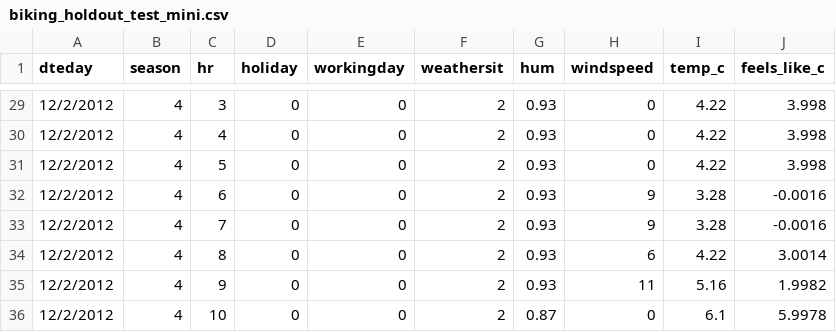
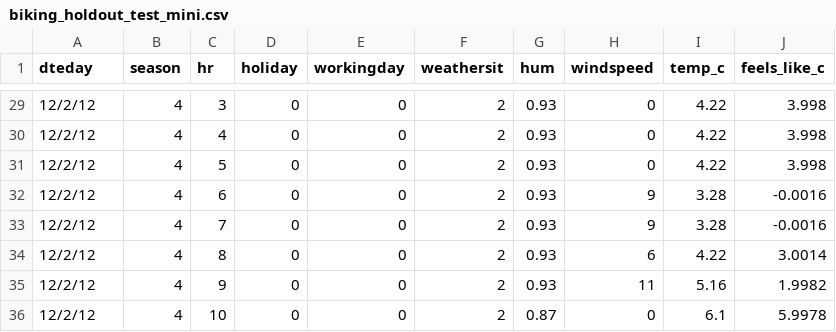
Before and after one commit to byui-cse/cse450-course, a CSV file: data/biking_holdout_test_mini.csv, drawn as a sheet; only a part is shown, gaps mark what is left out; the diff covers the shown part only.

```diff
--- a/data/biking_holdout_test_mini.csv
+++ b/data/biking_holdout_test_mini.csv
@@ -29,8 +29,8 @@ dteday,season,hr,holiday,workingday,weathersit,hum,windspeed,temp_c,feels_like_c
-12/2/2012,4,3,0,0,2,0.93,0,4.22,3.998
-12/2/2012,4,4,0,0,2,0.93,0,4.22,3.998
-12/2/2012,4,5,0,0,2,0.93,0,4.22,3.998
-12/2/2012,4,6,0,0,2,0.93,9,3.28,-0.0016
-12/2/2012,4,7,0,0,2,0.93,9,3.28,-0.0016
-12/2/2012,4,8,0,0,2,0.93,6,4.22,3.0014
-12/2/2012,4,9,0,0,2,0.93,11,5.16,1.9982
-12/2/2012,4,10,0,0,2,0.87,0,6.1,5.9978
+12/2/12,4,3,0,0,2,0.93,0,4.22,3.998
+12/2/12,4,4,0,0,2,0.93,0,4.22,3.998
+12/2/12,4,5,0,0,2,0.93,0,4.22,3.998
+12/2/12,4,6,0,0,2,0.93,9,3.28,-0.0016
+12/2/12,4,7,0,0,2,0.93,9,3.28,-0.0016
+12/2/12,4,8,0,0,2,0.93,6,4.22,3.0014
+12/2/12,4,9,0,0,2,0.93,11,5.16,1.9982
+12/2/12,4,10,0,0,2,0.87,0,6.1,5.9978
```
Also changed, not shown: 27 edited cells elsewhere in this file.
